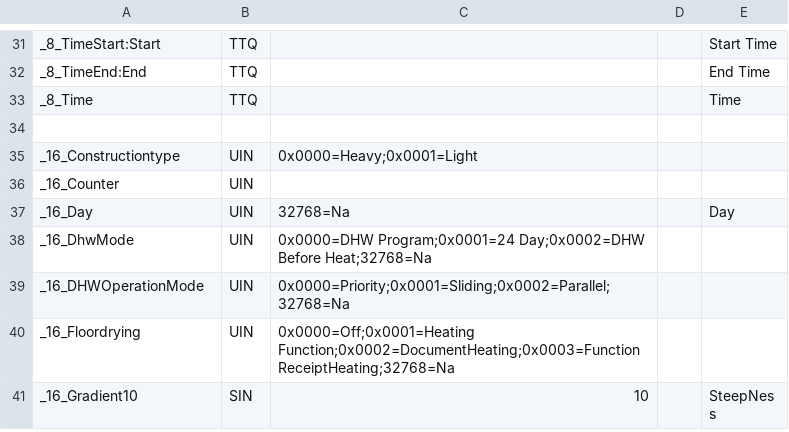
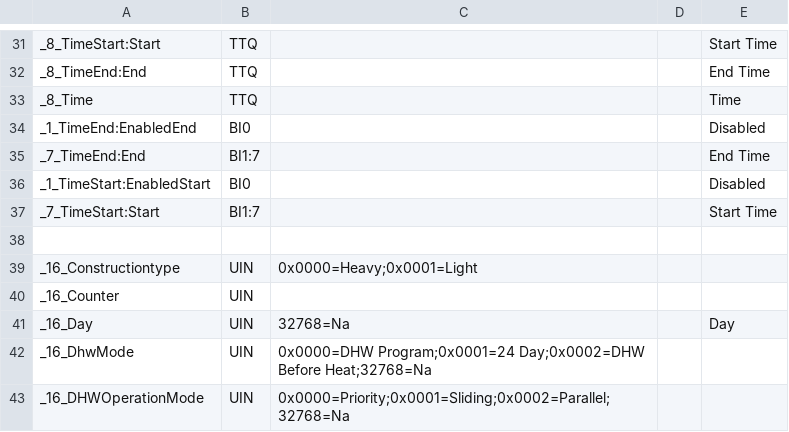
Before and after one commit to aghulas/ebusd-configuration-weishaupt, a CSV file: weishaupt/_templates.csv, drawn as a sheet; only a part is shown, gaps mark what is left out; the shorter side is filled out with more unchanged rows.

Commit message:
Update _templates.csv

```diff
--- a/weishaupt/_templates.csv
+++ b/weishaupt/_templates.csv
@@ -33,2 +33,6 @@ _8_TimeEnd:End,TTQ,,,End Time
 _8_Time,TTQ,,,Time
+_1_TimeEnd:EnabledEnd,BI0,,,Disabled
+_7_TimeEnd:End,BI1:7,,,End Time
+_1_TimeStart:EnabledStart,BI0,,,Disabled
+_7_TimeStart:Start,BI1:7,,,Start Time
 
```
